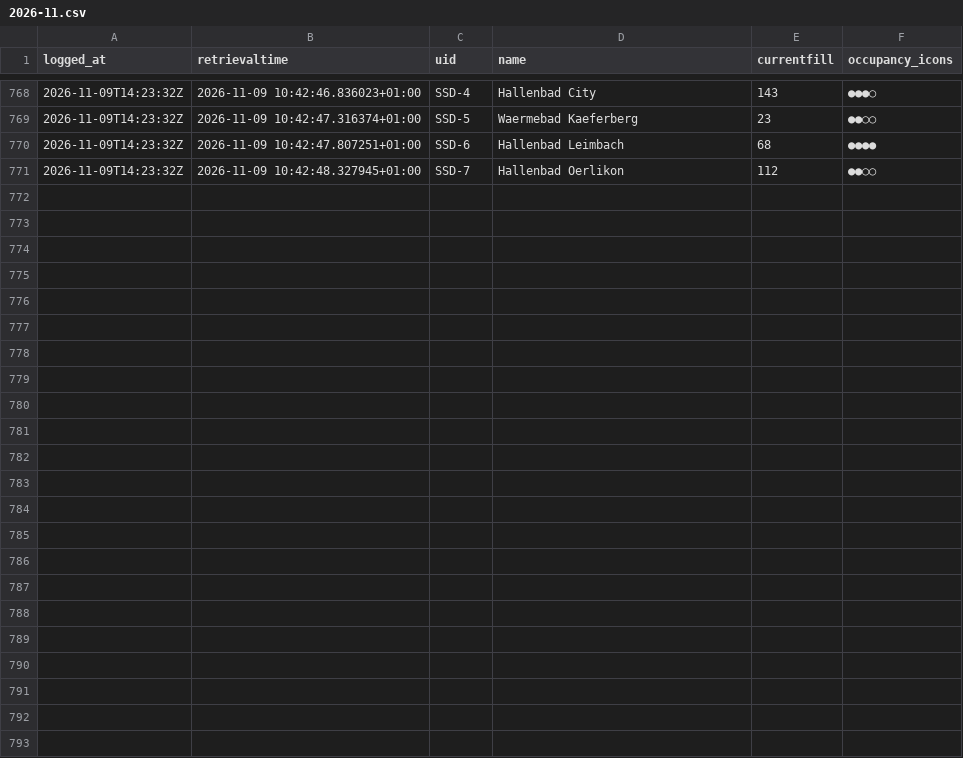
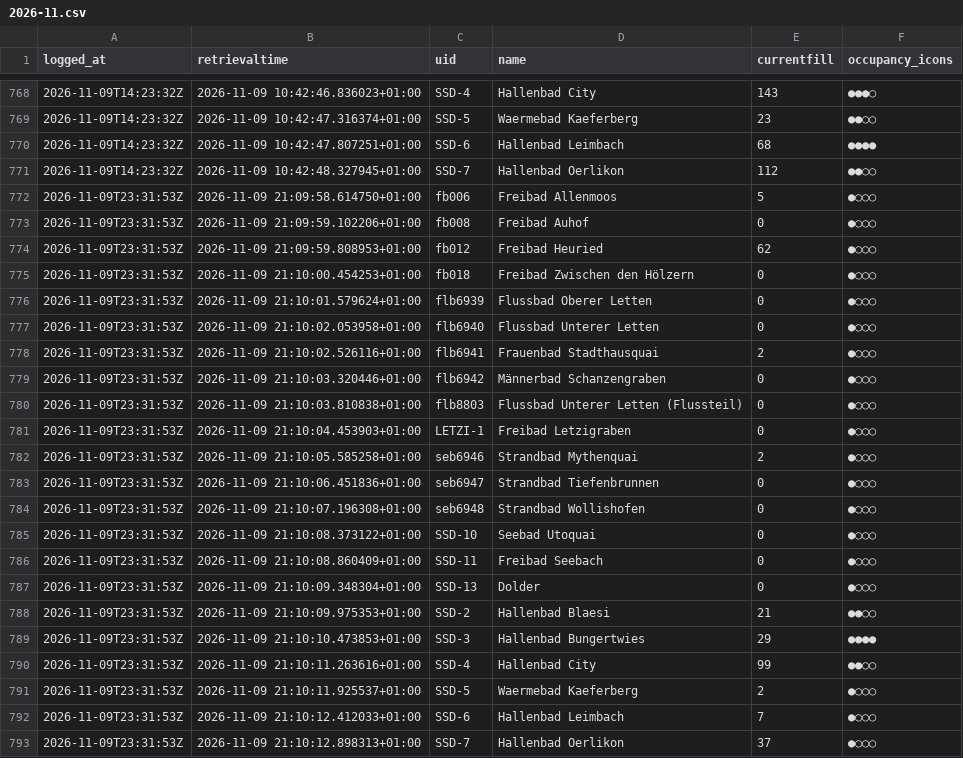
Before and after one commit to philcamps/Badilogger, a CSV file: data/2026-11.csv, drawn as a sheet; only a part is shown, gaps mark what is left out.

```diff
--- a/data/2026-11.csv
+++ b/data/2026-11.csv
@@ -771 +771,23 @@ logged_at,retrievaltime,uid,name,currentfill,occupancy_icons
 2026-11-09T14:23:32Z,2026-11-09 10:42:48.327945+01:00,SSD-7,Hallenbad Oerlikon,112,●●○○
+2026-11-09T23:31:53Z,2026-11-09 21:09:58.614750+01:00,fb006,Freibad Allenmoos,5,●○○○
+2026-11-09T23:31:53Z,2026-11-09 21:09:59.102206+01:00,fb008,Freibad Auhof,0,●○○○
+2026-11-09T23:31:53Z,2026-11-09 21:09:59.808953+01:00,fb012,Freibad Heuried,62,●○○○
+2026-11-09T23:31:53Z,2026-11-09 21:10:00.454253+01:00,fb018,Freibad Zwischen den Hölzern,0,●○○○
+2026-11-09T23:31:53Z,2026-11-09 21:10:01.579624+01:00,flb6939,Flussbad Oberer Letten,0,●○○○
+2026-11-09T23:31:53Z,2026-11-09 21:10:02.053958+01:00,flb6940,Flussbad Unterer Letten,0,●○○○
+2026-11-09T23:31:53Z,2026-11-09 21:10:02.526116+01:00,flb6941,Frauenbad Stadthausquai,2,●○○○
+2026-11-09T23:31:53Z,2026-11-09 21:10:03.320446+01:00,flb6942,Männerbad Schanzengraben,0,●○○○
+2026-11-09T23:31:53Z,2026-11-09 21:10:03.810838+01:00,flb8803,Flussbad Unterer Letten (Flussteil),0,●○○○
+2026-11-09T23:31:53Z,2026-11-09 21:10:04.453903+01:00,LETZI-1,Freibad Letzigraben,0,●○○○
+2026-11-09T23:31:53Z,2026-11-09 21:10:05.585258+01:00,seb6946,Strandbad Mythenquai,2,●○○○
+2026-11-09T23:31:53Z,2026-11-09 21:10:06.451836+01:00,seb6947,Strandbad Tiefenbrunnen,0,●○○○
+2026-11-09T23:31:53Z,2026-11-09 21:10:07.196308+01:00,seb6948,Strandbad Wollishofen,0,●○○○
+2026-11-09T23:31:53Z,2026-11-09 21:10:08.373122+01:00,SSD-10,Seebad Utoquai,0,●○○○
+2026-11-09T23:31:53Z,2026-11-09 21:10:08.860409+01:00,SSD-11,Freibad Seebach,0,●○○○
+2026-11-09T23:31:53Z,2026-11-09 21:10:09.348304+01:00,SSD-13,Dolder,0,●○○○
+2026-11-09T23:31:53Z,2026-11-09 21:10:09.975353+01:00,SSD-2,Hallenbad Blaesi,21,●●○○
+2026-11-09T23:31:53Z,2026-11-09 21:10:10.473853+01:00,SSD-3,Hallenbad Bungertwies,29,●●●●
+2026-11-09T23:31:53Z,2026-11-09 21:10:11.263616+01:00,SSD-4,Hallenbad City,99,●●○○
+2026-11-09T23:31:53Z,2026-11-09 21:10:11.925537+01:00,SSD-5,Waermebad Kaeferberg,2,●○○○
+2026-11-09T23:31:53Z,2026-11-09 21:10:12.412033+01:00,SSD-6,Hallenbad Leimbach,7,●○○○
+2026-11-09T23:31:53Z,2026-11-09 21:10:12.898313+01:00,SSD-7,Hallenbad Oerlikon,37,●○○○
```
Also changed, not shown: 1 other file.
